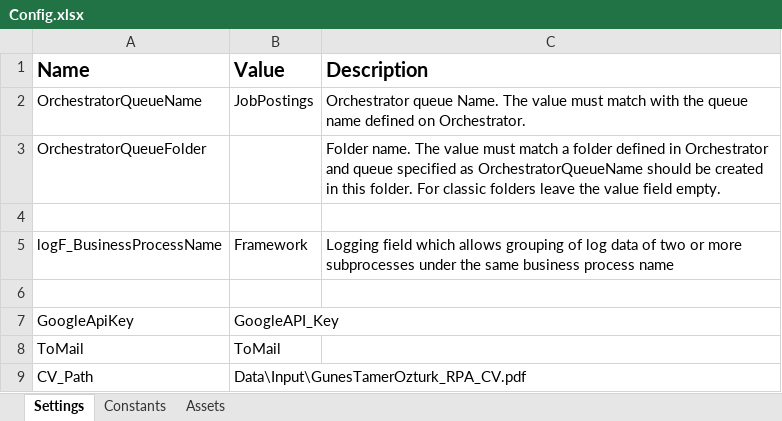
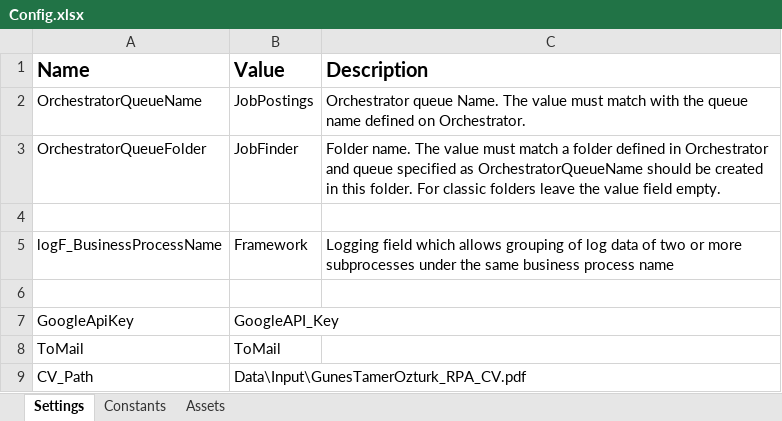
Before and after one commit to gunestamerozturk/UiPath-JobFinder, an Excel workbook: Data/Config.xlsx, sheet Settings, drawn as a sheet; values as stored, in another font and other column widths than the file's, no borders; the diff names each change by its address in the sheet, - before the commit and + after, or states it on an @@ line.

```diff
--- a/Data/Config.xlsx (sheet Settings)
+++ b/Data/Config.xlsx (sheet Settings)
-B3 (Value): (empty)
+B3 (Value): JobFinder
```
Also changed, not shown: 4 other files.
